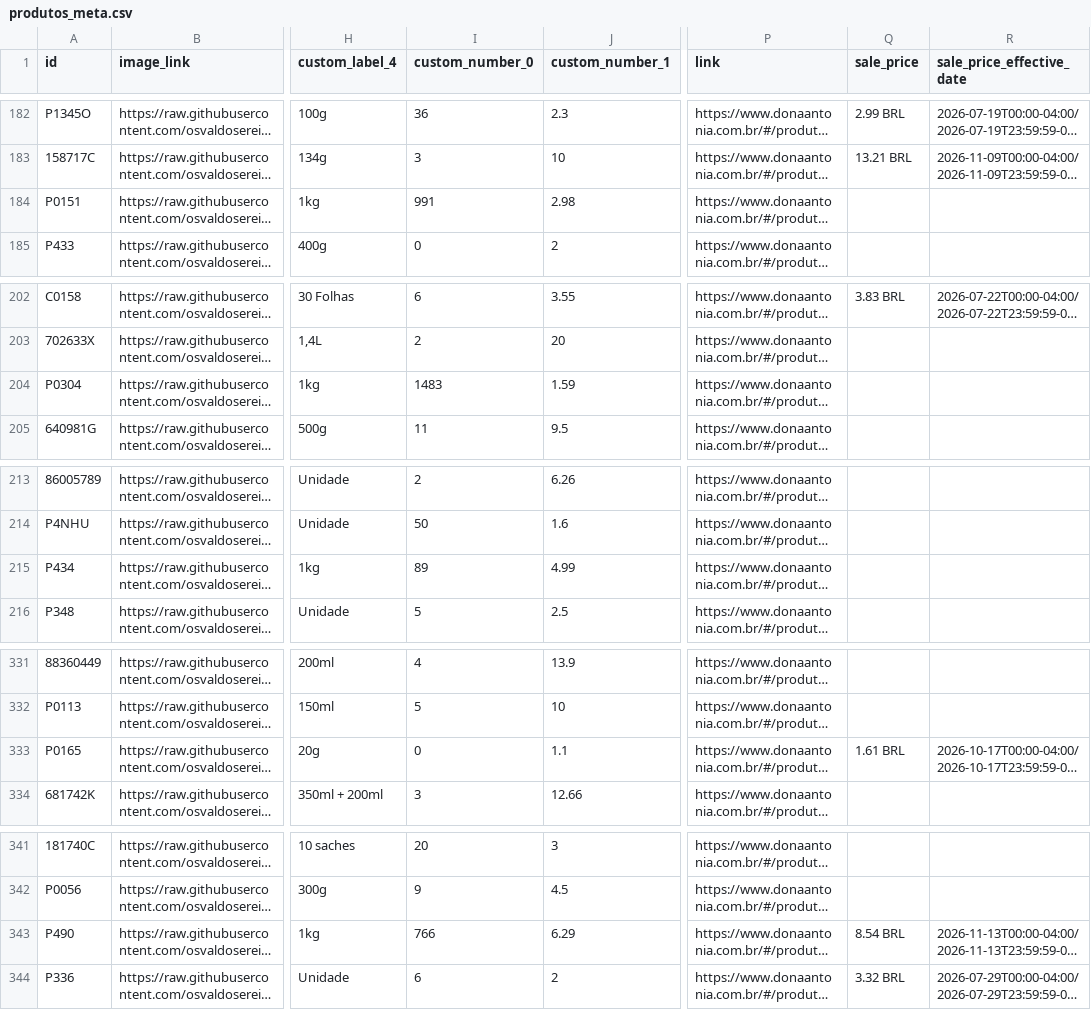
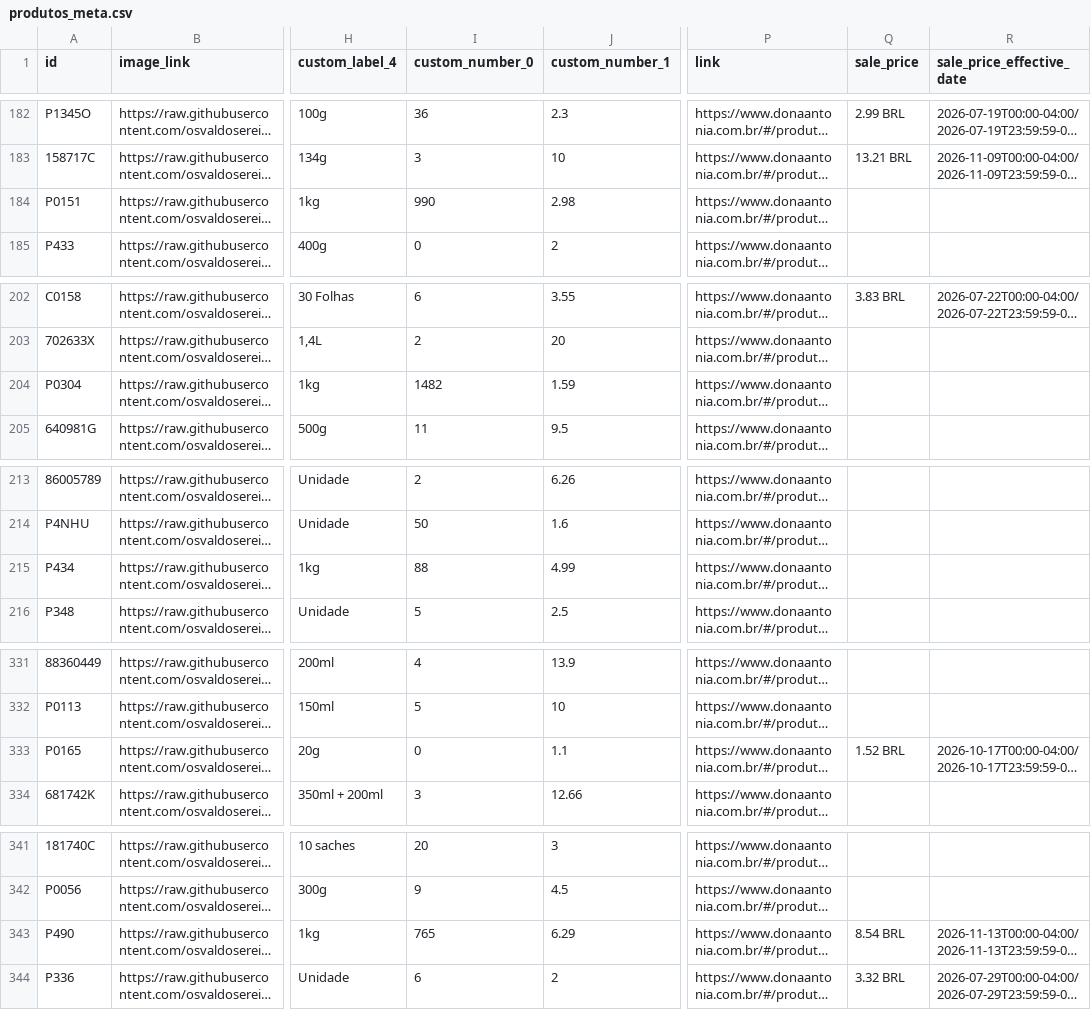
Before and after one commit to osvaldosereia/SUCEDOAN12, a CSV file: site/produtos_meta.csv, drawn as a sheet; only a part is shown, gaps mark what is left out; long unchanged cells end in …; the diff covers the shown part only; the diff names each change by its address in the sheet, - before the commit and + after, or states it on an @@ line.

```diff
--- a/site/produtos_meta.csv
+++ b/site/produtos_meta.csv
-I184 (custom_number_0): 991
+I184 (custom_number_0): 990
-I204 (custom_number_0): 1483
+I204 (custom_number_0): 1482
-I215 (custom_number_0): 89
+I215 (custom_number_0): 88
-Q333 (sale_price): 1.61 BRL
+Q333 (sale_price): 1.52 BRL
-I343 (custom_number_0): 766
+I343 (custom_number_0): 765
```
Also changed, not shown: 27 edited cells elsewhere in this file.
